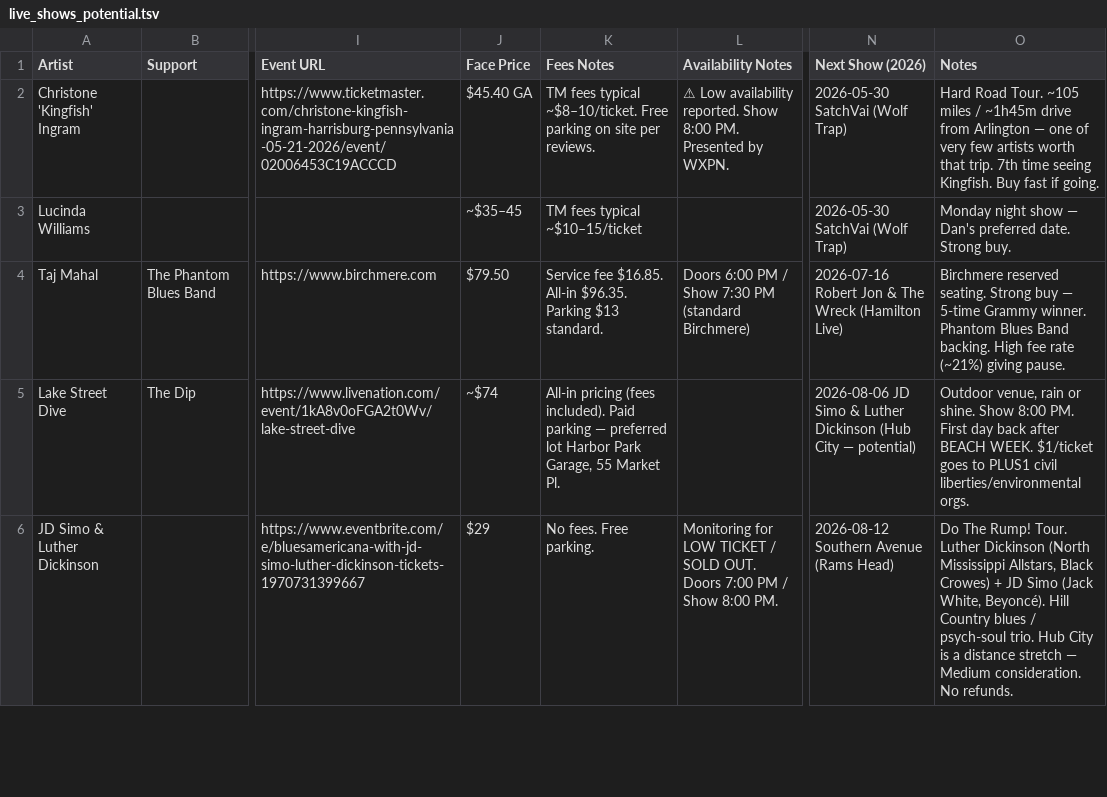
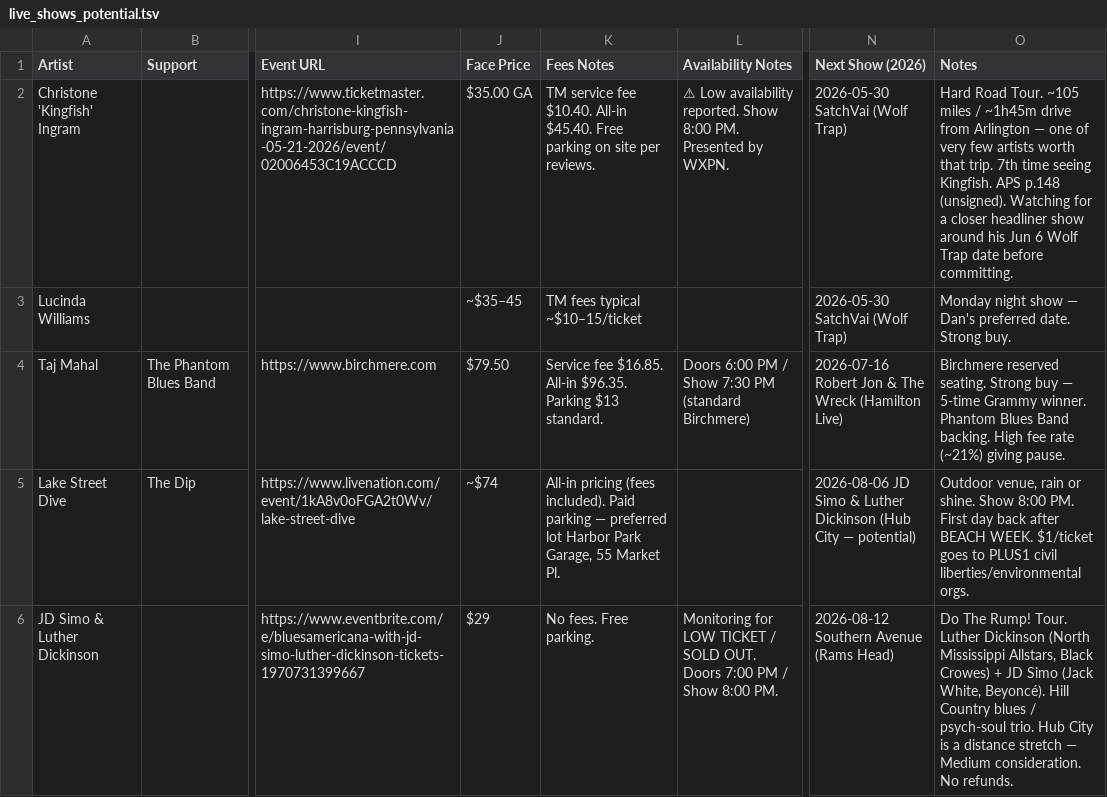
Before and after one commit to dan2bit/songs-for-my-funeral, a TSV file: live-shows/live_shows_potential.tsv, drawn as a sheet; only a part is shown, gaps mark what is left out; the diff names each change by its address in the sheet, - before the commit and + after, or states it on an @@ line.

Commit message:
data: Kingfish — confirmed pricing $35 + $10.40 fee; add APS note and closer-show watch

```diff
--- a/live-shows/live_shows_potential.tsv
+++ b/live-shows/live_shows_potential.tsv
-J2 (Face Price): $45.40 GA
+J2 (Face Price): $35.00 GA
-K2 (Fees Notes): TM fees typical ~$8–10/ticket. Free parking…
+K2 (Fees Notes): TM service fee $10.40. All-in $45.40. Free parking…
-O2 (Notes): …seeing Kingfish. Buy fast if going.
+O2 (Notes): …seeing Kingfish. APS p.148 (unsigned). Watching for a closer headliner show around his Jun 6 Wolf Trap date before committing.
```
